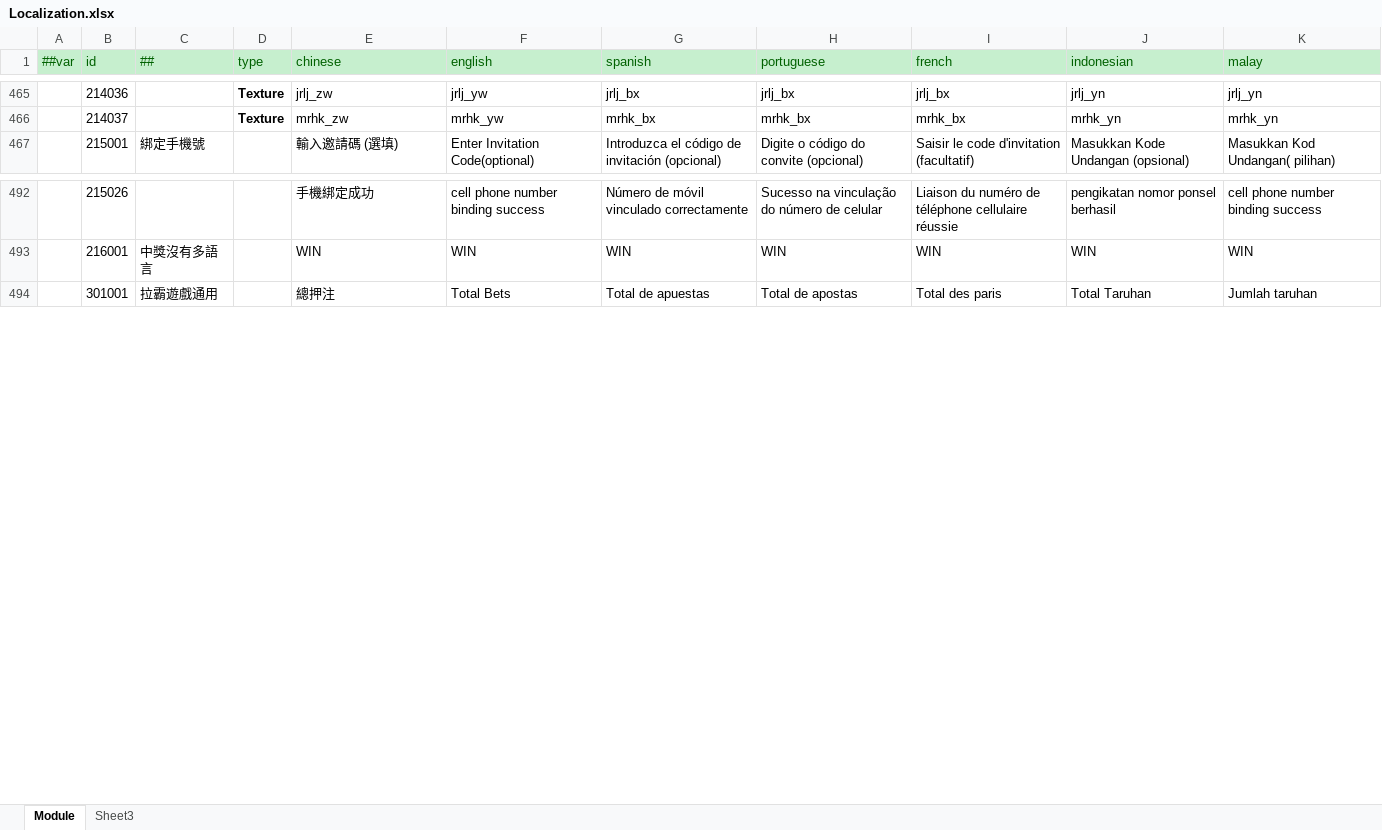
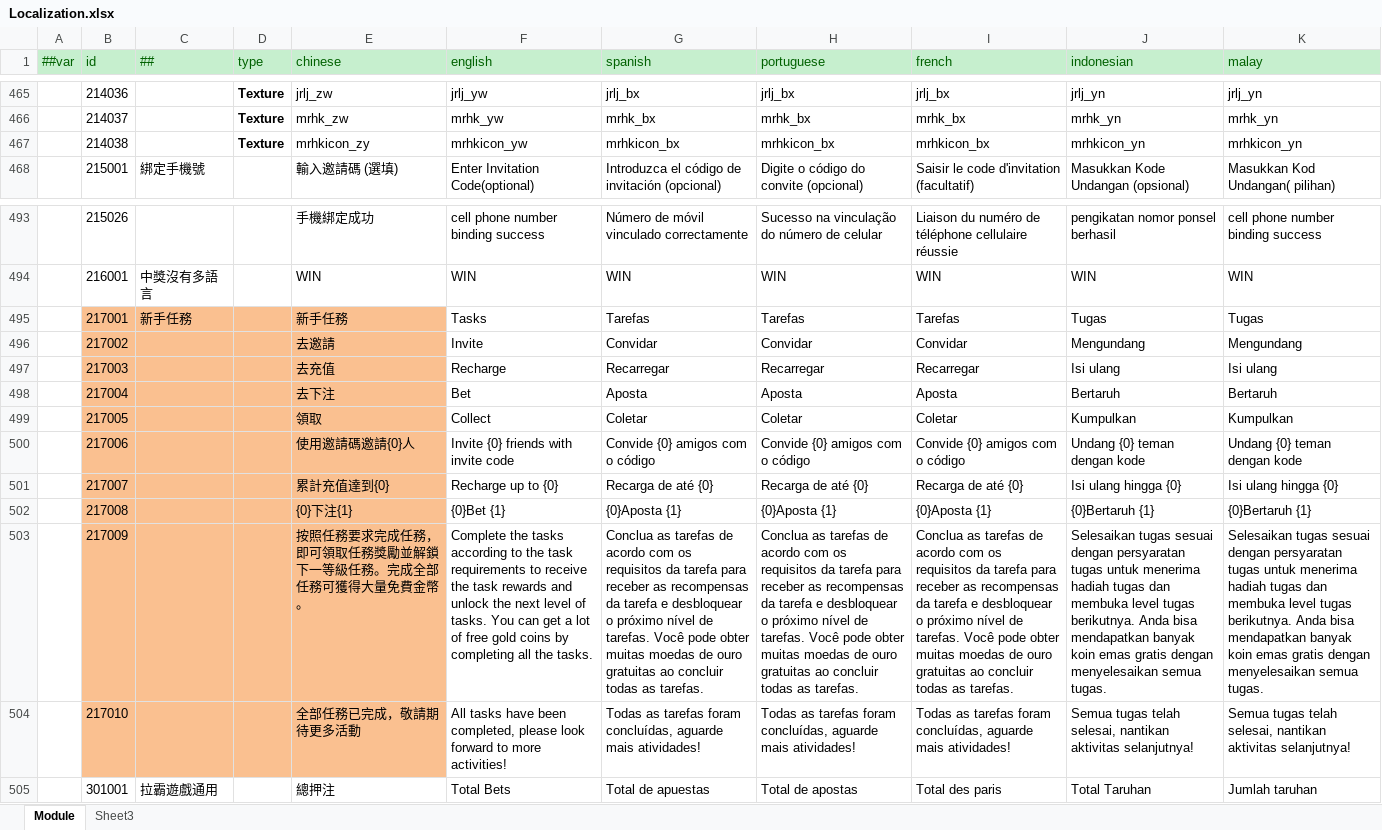
Before and after one commit to lyqilo/ClientConfig, an Excel workbook: LubanConfig/Datas/Localization.xlsx, sheet Module, drawn as a sheet; only a part is shown, gaps mark what is left out; values as stored, in another font and other column widths than the file's, no borders; the diff covers the shown part only; the diff names each change by its address in the sheet, - before the commit and + after, or states it on an @@ line.

```diff
--- a/LubanConfig/Datas/Localization.xlsx (sheet Module)
+++ b/LubanConfig/Datas/Localization.xlsx (sheet Module)
+row 467:  | 214038 |  | Texture | mrhkicon_zy | mrhkicon_yw | mrhkicon_bx | mrhkicon_bx | mrhkicon_bx | mrhkicon_yn | mrhkicon_yn
+row 495:  | 217001 | 新手任務 |  | 新手任務 | Tasks | Tarefas | Tarefas | Tarefas | Tugas | Tugas
+row 496:  | 217002 |  |  | 去邀請 | Invite | Convidar | Convidar | Convidar | Mengundang | Mengundang
+row 497:  | 217003 |  |  | 去充值 | Recharge | Recarregar | Recarregar | Recarregar | Isi ulang | Isi ulang
+row 498:  | 217004 |  |  | 去下注 | Bet | Aposta | Aposta | Aposta | Bertaruh | Bertaruh
+row 499:  | 217005 |  |  | 領取 | Collect | Coletar | Coletar | Coletar | Kumpulkan | Kumpulkan
+row 500:  | 217006 |  |  | 使用邀請碼邀請{0}人 | Invite {0} friends with invite code | Convide {0} amigos com o código | Convide {0} amigos com o código | Convide {0} amigos com o código | Undang {0} teman dengan kode | Undang {0} teman dengan kode
+row 501:  | 217007 |  |  | 累計充值達到{0} | Recharge up to {0} | Recarga de até {0} | Recarga de até {0} | Recarga de até {0} | Isi ulang hingga {0} | Isi ulang hingga {0}
+row 502:  | 217008 |  |  | {0}下注{1} | {0}Bet {1} | {0}Aposta {1} | {0}Aposta {1} | {0}Aposta {1} | {0}Bertaruh {1} | {0}Bertaruh {1}
+row 503:  | 217009 |  |  | 按照任務要求完成任務，即可領取任務獎勵並解鎖下一等級任務。完成全部任務可獲得大量免費金幣。 | Complete the tasks according to the task requirements to receive the task rewards and unlock the next level of tasks. You can get a lot of free gold coins by completing all the tasks. | Conclua as tarefas de acordo com os requisitos da tarefa para receber as recompensas da tarefa e desbloquear o próximo nível de tarefas. Você pode obter muitas moedas de ouro gratuitas ao concluir todas as tarefas. | Conclua as tarefas de acordo com os requisitos da tarefa para receber as recompensas da tarefa e desbloquear o próximo nível de tarefas. Você pode obter muitas moedas de ouro gratuitas ao concluir todas as tarefas. | Conclua as tarefas de acordo com os requisitos da tarefa para receber as recompensas da tarefa e desbloquear o próximo nível de tarefas. Você pode obter muitas moedas de ouro gratuitas ao concluir todas as tarefas. | Selesaikan tugas sesuai dengan persyaratan tugas untuk menerima hadiah tugas dan membuka level tugas berikutnya. Anda bisa mendapatkan banyak koin emas gratis dengan menyelesaikan semua tugas. | Selesaikan tugas sesuai dengan persyaratan tugas untuk menerima hadiah tugas dan membuka level tugas berikutnya. Anda bisa mendapatkan banyak koin emas gratis dengan menyelesaikan semua tugas.
+row 504:  | 217010 |  |  | 全部任務已完成，敬請期待更多活動 | All tasks have been completed, please look forward to more activities! | Todas as tarefas foram concluídas, aguarde mais atividades! | Todas as tarefas foram concluídas, aguarde mais atividades! | Todas as tarefas foram concluídas, aguarde mais atividades! | Semua tugas telah selesai, nantikan aktivitas selanjutnya! | Semua tugas telah selesai, nantikan aktivitas selanjutnya!
```
Also changed, not shown: 30 added rows elsewhere in this sheet, 2 other files.
